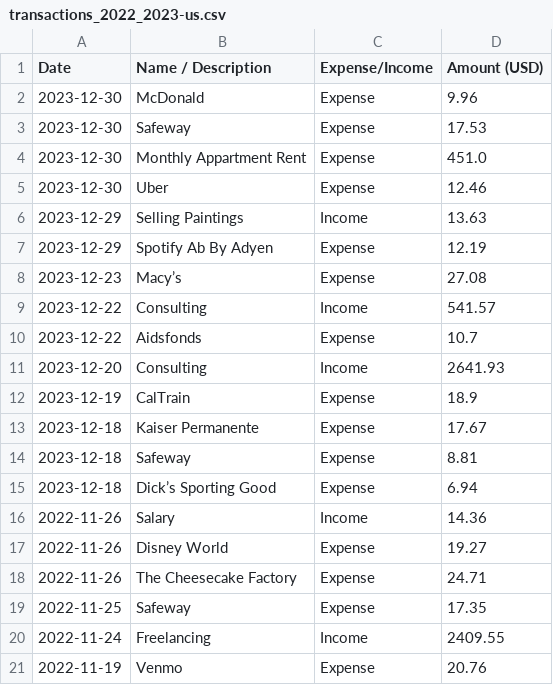
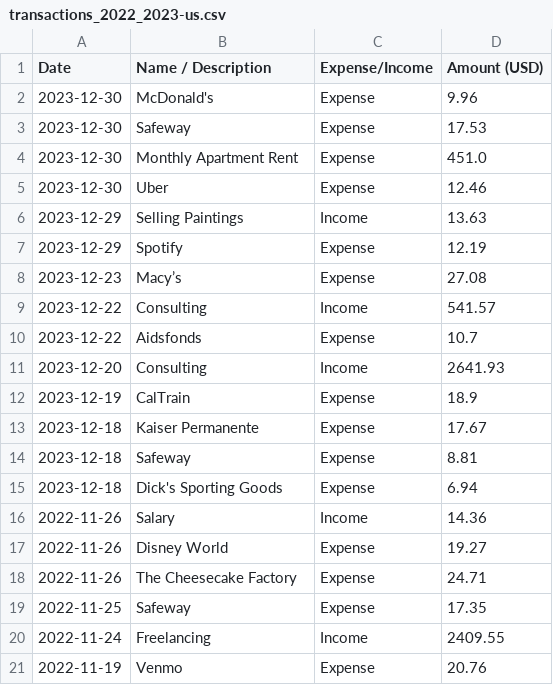
Before and after one commit to lzzhang75/local-llms-analyse-finance, a CSV file: transactions_2022_2023-us.csv, drawn as a sheet; only a part is shown.

```diff
--- a/transactions_2022_2023-us.csv
+++ b/transactions_2022_2023-us.csv
@@ -1,8 +1,8 @@
 Date,Name / Description,Expense/Income,Amount (USD)
-2023-12-30,McDonald,Expense,9.96
+2023-12-30,McDonald's,Expense,9.96
 2023-12-30,Safeway,Expense,17.53
-2023-12-30,Monthly Appartment Rent,Expense,451.0
+2023-12-30,Monthly Apartment Rent,Expense,451.0
 2023-12-30,Uber,Expense,12.46
 2023-12-29,Selling Paintings,Income,13.63
-2023-12-29,Spotify Ab By Adyen,Expense,12.19
+2023-12-29,Spotify,Expense,12.19
 2023-12-23,Macy’s,Expense,27.08
@@ -14,3 +14,3 @@ Date,Name / Description,Expense/Income,Amount (USD)
 2023-12-18,Safeway,Expense,8.81
-2023-12-18,Dick’s Sporting Good,Expense,6.94
+2023-12-18,Dick's Sporting Goods,Expense,6.94
 2022-11-26,Salary,Income,14.36
```
Also changed, not shown: categories_df_all.csv, transactions_2022_2023_categorized.csv, 1 other file.
